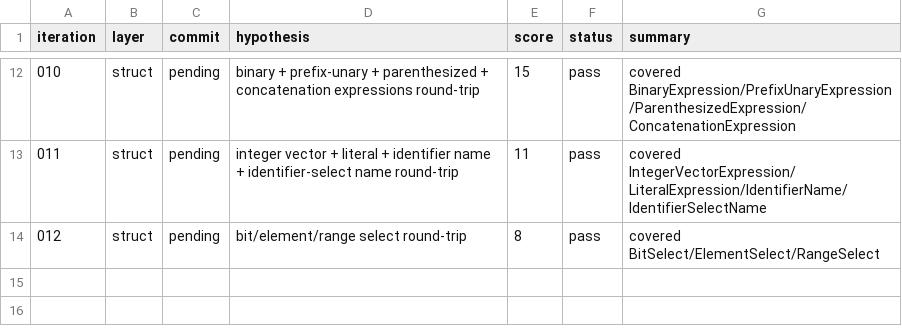
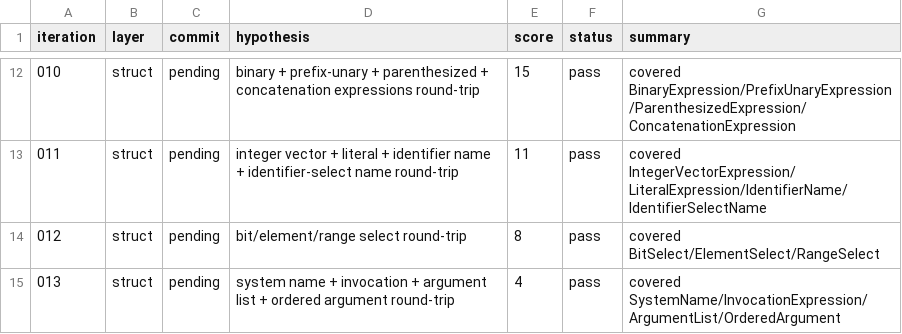
Before and after one commit to JuanSync7/KGWeave, a TSV file: research/ast_experiment/iterations.tsv, drawn as a sheet; only a part is shown, gaps mark what is left out.

Commit message:
iter-013: cover invocation family (system/invocation/argument list) (score 4)

```diff
--- a/research/ast_experiment/iterations.tsv
+++ b/research/ast_experiment/iterations.tsv
@@ -14 +14,2 @@ iteration	layer	commit	hypothesis	score	status	summary
 012	struct	pending	bit/element/range select round-trip	8	pass	covered BitSelect/ElementSelect/RangeSelect
+013	struct	pending	system name + invocation + argument list + ordered argument round-trip	4	pass	covered SystemName/InvocationExpression/ArgumentList/OrderedArgument
```
Also changed, not shown: 2 other files.
